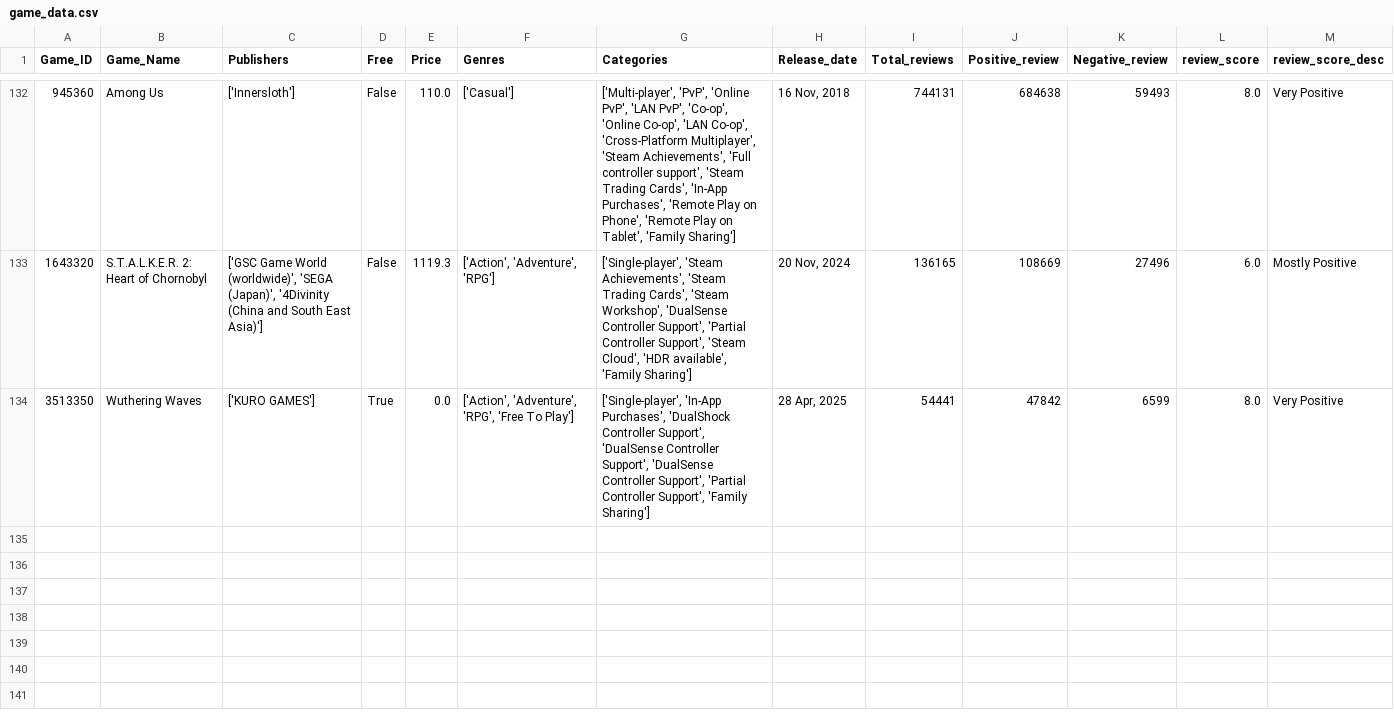
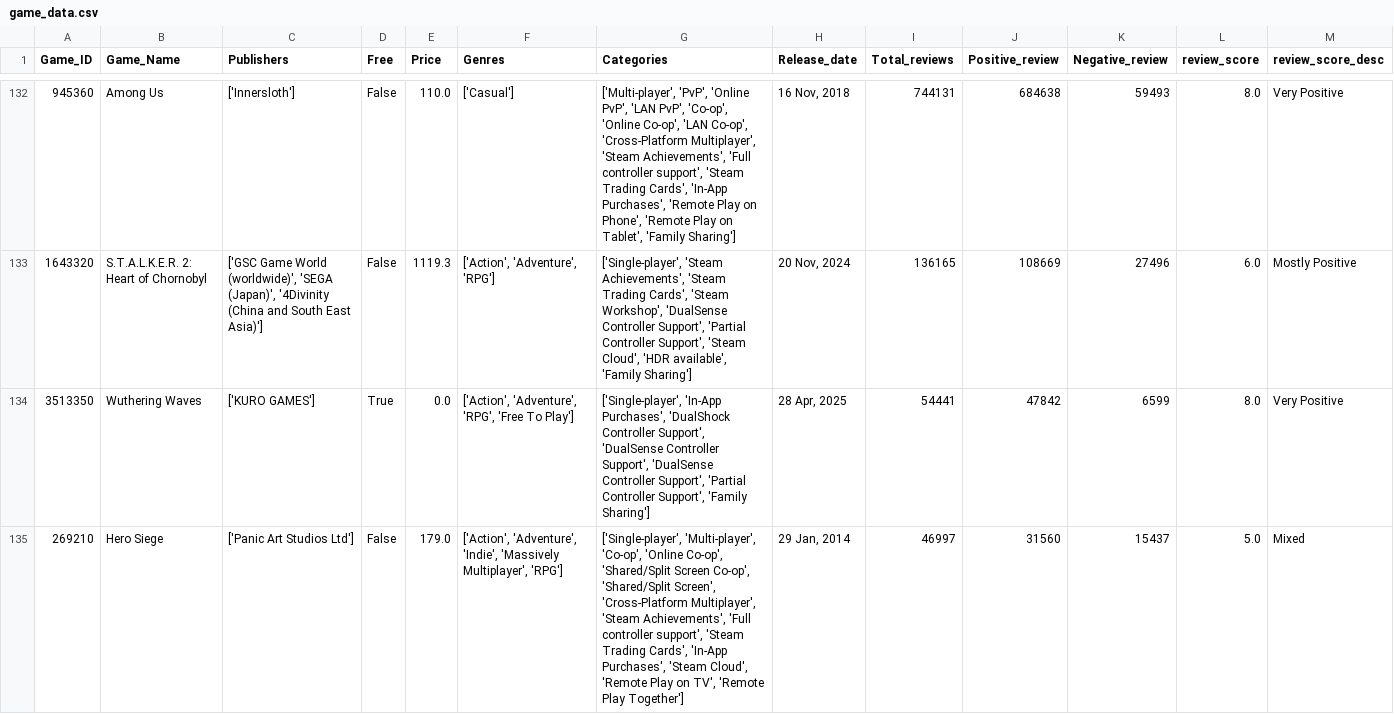
Before and after one commit to Kidmaiook/game_analysis_data_collection, a CSV file: data/raw/game_data/game_data.csv, drawn as a sheet; only a part is shown, gaps mark what is left out.

```diff
--- a/data/raw/game_data/game_data.csv
+++ b/data/raw/game_data/game_data.csv
@@ -134 +134,2 @@ Game_ID,Game_Name,Publishers,Free,Price,Genres,Categories,Release_date,Total_rev
 3513350,Wuthering Waves,['KURO GAMES'],True,0.0,"['Action', 'Adventure', 'RPG', 'Free To Play']","['Single-player', 'In-App Purchases', 'DualShock Controller Support', 'DualSense Controller Support', 'DualSense Controller Support', 'Partial Controller Support', 'Family Sharing']","28 Apr, 2025",54441,47842,6599,8.0,Very Positive
+269210,Hero Siege,['Panic Art Studios Ltd'],False,179.0,"['Action', 'Adventure', 'Indie', 'Massively Multiplayer', 'RPG']","['Single-player', 'Multi-player', 'Co-op', 'Online Co-op', 'Shared/Split Screen Co-op', 'Shared/Split Screen', 'Cross-Platform Multiplayer', 'Steam Achievements', 'Full controller support', 'Steam Trading Cards', 'In-App Purchases', 'Steam Cloud', 'Remote Play on TV', 'Remote Play Together']","29 Jan, 2014",46997,31560,15437,5.0,Mixed
```
Also changed, not shown: 2 other files.
